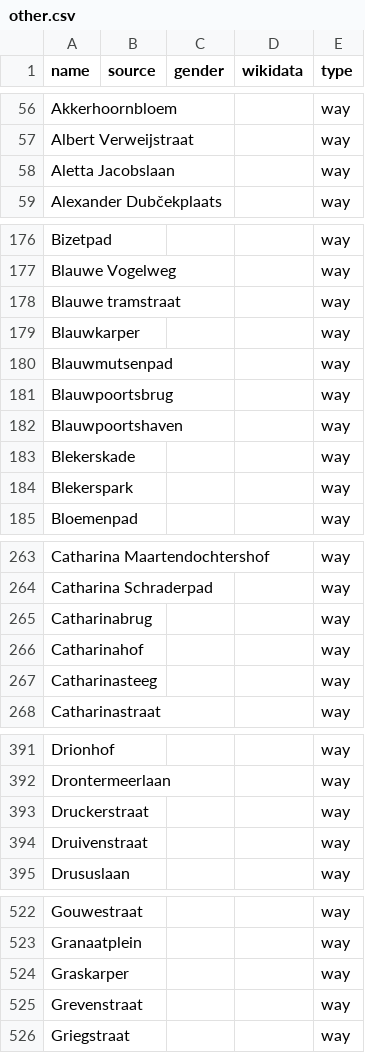
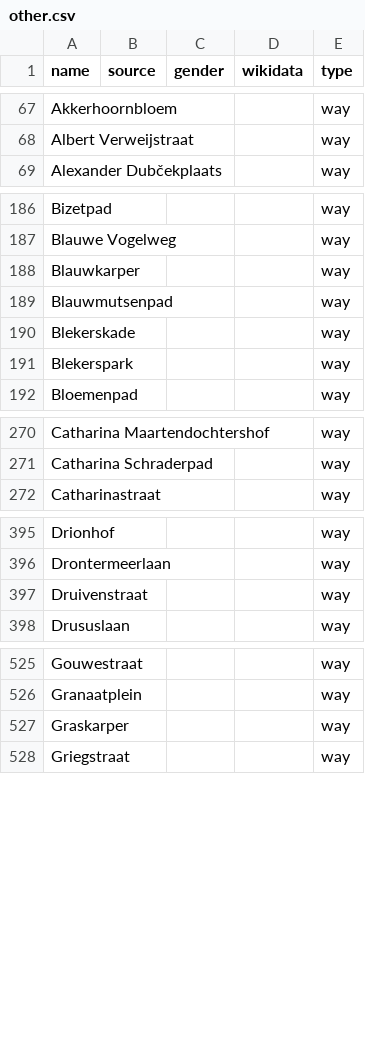
Before and after one commit to EqualStreetNames/equalstreetnames-leiden, a CSV file: data/other.csv, drawn as a sheet; only a part is shown, gaps mark what is left out; removed rows and columns are numbered as before the commit, all else as after; the diff covers the shown part only; the diff names each change by its address in the sheet, - before the commit and + after, or states it on an @@ line.

```diff
--- a/data/other.csv
+++ b/data/other.csv
-row 58: Aletta Jacobslaan |  |  |  | way
-row 178: Blauwe tramstraat |  |  |  | way
-row 181: Blauwpoortsbrug |  |  |  | way
-row 182: Blauwpoortshaven |  |  |  | way
-row 265: Catharinabrug |  |  |  | way
-row 266: Catharinahof |  |  |  | way
-row 267: Catharinasteeg |  |  |  | way
-row 393: Druckerstraat |  |  |  | way
-row 525: Grevenstraat |  |  |  | way
```
Also changed, not shown: 12 added rows and 9 removed rows elsewhere in this file, data/gender.csv, 3 other files.
